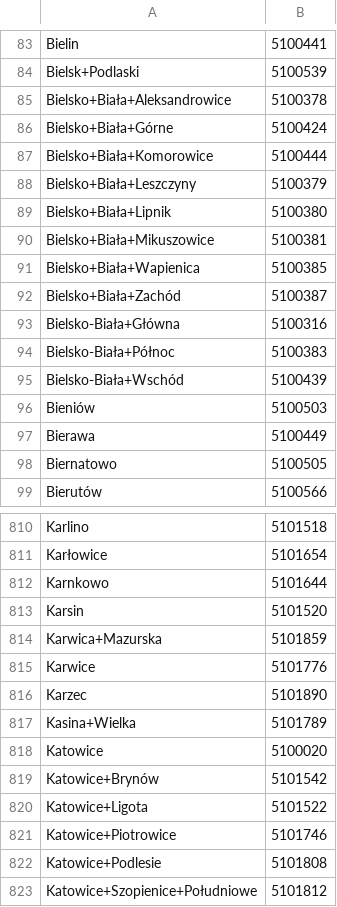
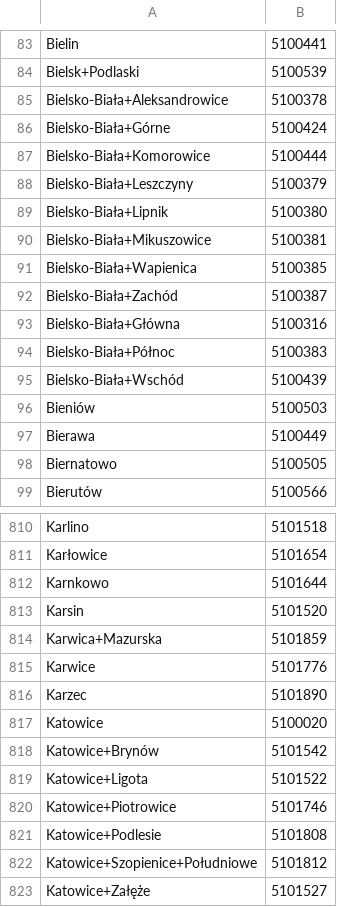
Before and after one commit to pstryk1/Web_scraping_project, a CSV file: Hafas_Codes.csv, drawn as a sheet; only a part is shown, gaps mark what is left out; the shorter side is filled out with more unchanged rows.

```diff
--- a/Hafas_Codes.csv
+++ b/Hafas_Codes.csv
@@ -84,10 +84,10 @@ Bielin;5100441
 Bielsk+Podlaski;5100539
-Bielsko+Biała+Aleksandrowice;5100378
-Bielsko+Biała+Górne;5100424
-Bielsko+Biała+Komorowice;5100444
-Bielsko+Biała+Leszczyny;5100379
-Bielsko+Biała+Lipnik;5100380
-Bielsko+Biała+Mikuszowice;5100381
-Bielsko+Biała+Wapienica;5100385
-Bielsko+Biała+Zachód;5100387
+Bielsko-Biała+Aleksandrowice;5100378
+Bielsko-Biała+Górne;5100424
+Bielsko-Biała+Komorowice;5100444
+Bielsko-Biała+Leszczyny;5100379
+Bielsko-Biała+Lipnik;5100380
+Bielsko-Biała+Mikuszowice;5100381
+Bielsko-Biała+Wapienica;5100385
+Bielsko-Biała+Zachód;5100387
 Bielsko-Biała+Główna;5100316
@@ -816,3 +816,2 @@ Karwice;5101776
 Karzec;5101890
-Kasina+Wielka;5101789
 Katowice;5100020
```
Also changed, not shown: 2 other files.
